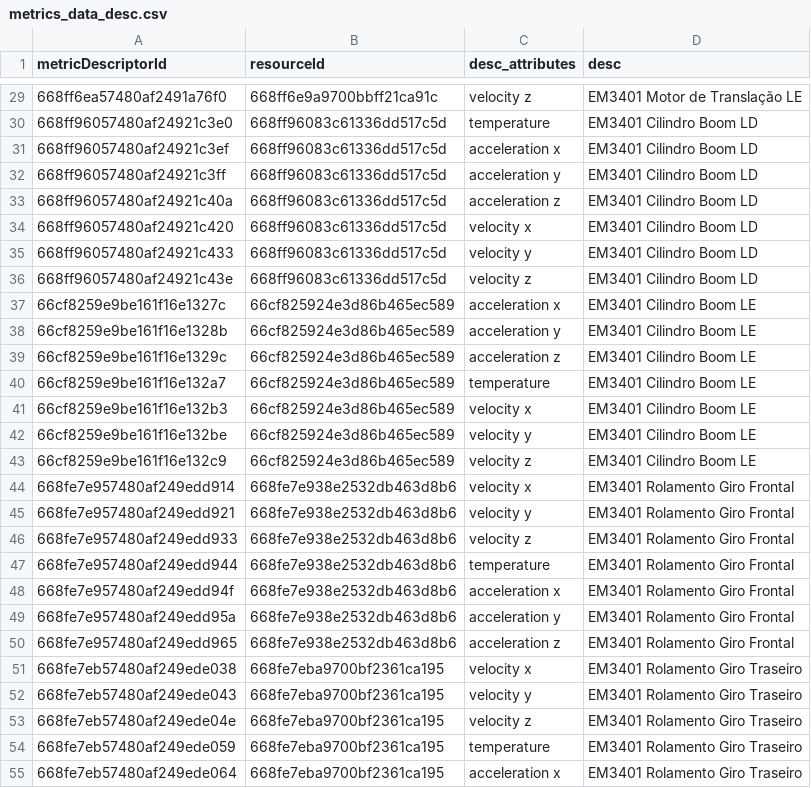
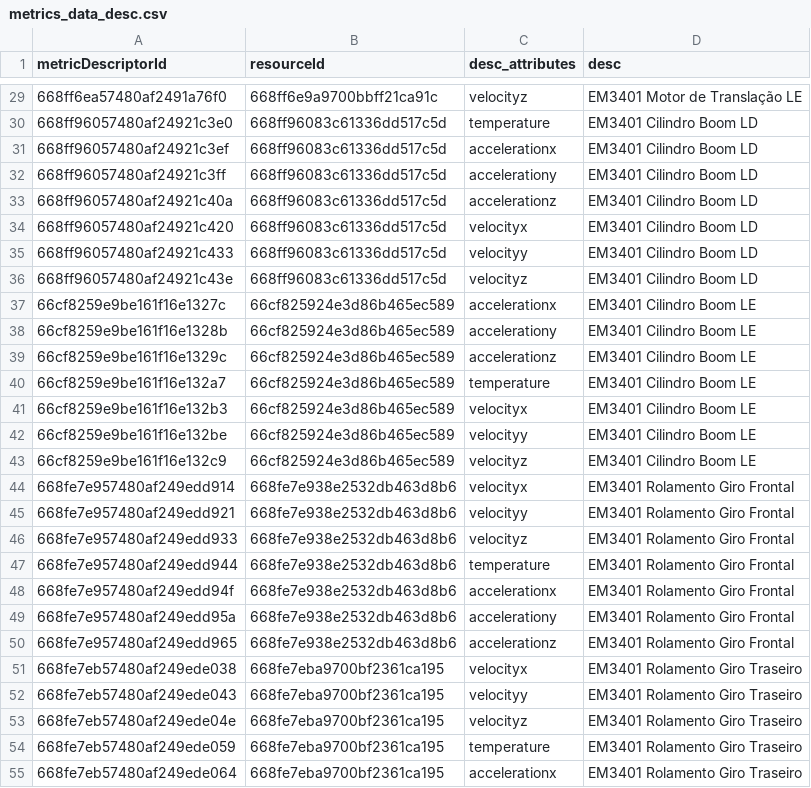
Before and after one commit to CidClayQuirino/DataBaseDynamox, a CSV file: metrics_data_desc.csv, drawn as a sheet; only a part is shown, gaps mark what is left out; the diff covers the shown part only.

```diff
--- a/metrics_data_desc.csv
+++ b/metrics_data_desc.csv
@@ -29,27 +29,27 @@ metricDescriptorId,resourceId,desc_attributes,desc
-668ff6ea57480af2491a76f0,668ff6e9a9700bbff21ca91c,velocity z,EM3401 Motor de Translação LE
+668ff6ea57480af2491a76f0,668ff6e9a9700bbff21ca91c,velocityz,EM3401 Motor de Translação LE
 668ff96057480af24921c3e0,668ff96083c61336dd517c5d,temperature,EM3401 Cilindro Boom LD
-668ff96057480af24921c3ef,668ff96083c61336dd517c5d,acceleration x,EM3401 Cilindro Boom LD
-668ff96057480af24921c3ff,668ff96083c61336dd517c5d,acceleration y,EM3401 Cilindro Boom LD
-668ff96057480af24921c40a,668ff96083c61336dd517c5d,acceleration z,EM3401 Cilindro Boom LD
-668ff96057480af24921c420,668ff96083c61336dd517c5d,velocity x,EM3401 Cilindro Boom LD
-668ff96057480af24921c433,668ff96083c61336dd517c5d,velocity y,EM3401 Cilindro Boom LD
-668ff96057480af24921c43e,668ff96083c61336dd517c5d,velocity z,EM3401 Cilindro Boom LD
-66cf8259e9be161f16e1327c,66cf825924e3d86b465ec589,acceleration x,EM3401 Cilindro Boom LE
-66cf8259e9be161f16e1328b,66cf825924e3d86b465ec589,acceleration y,EM3401 Cilindro Boom LE
-66cf8259e9be161f16e1329c,66cf825924e3d86b465ec589,acceleration z,EM3401 Cilindro Boom LE
+668ff96057480af24921c3ef,668ff96083c61336dd517c5d,accelerationx,EM3401 Cilindro Boom LD
+668ff96057480af24921c3ff,668ff96083c61336dd517c5d,accelerationy,EM3401 Cilindro Boom LD
+668ff96057480af24921c40a,668ff96083c61336dd517c5d,accelerationz,EM3401 Cilindro Boom LD
+668ff96057480af24921c420,668ff96083c61336dd517c5d,velocityx,EM3401 Cilindro Boom LD
+668ff96057480af24921c433,668ff96083c61336dd517c5d,velocityy,EM3401 Cilindro Boom LD
+668ff96057480af24921c43e,668ff96083c61336dd517c5d,velocityz,EM3401 Cilindro Boom LD
+66cf8259e9be161f16e1327c,66cf825924e3d86b465ec589,accelerationx,EM3401 Cilindro Boom LE
+66cf8259e9be161f16e1328b,66cf825924e3d86b465ec589,accelerationy,EM3401 Cilindro Boom LE
+66cf8259e9be161f16e1329c,66cf825924e3d86b465ec589,accelerationz,EM3401 Cilindro Boom LE
 66cf8259e9be161f16e132a7,66cf825924e3d86b465ec589,temperature,EM3401 Cilindro Boom LE
-66cf8259e9be161f16e132b3,66cf825924e3d86b465ec589,velocity x,EM3401 Cilindro Boom LE
-66cf8259e9be161f16e132be,66cf825924e3d86b465ec589,velocity y,EM3401 Cilindro Boom LE
-66cf8259e9be161f16e132c9,66cf825924e3d86b465ec589,velocity z,EM3401 Cilindro Boom LE
-668fe7e957480af249edd914,668fe7e938e2532db463d8b6,velocity x,EM3401 Rolamento Giro Frontal
-668fe7e957480af249edd921,668fe7e938e2532db463d8b6,velocity y,EM3401 Rolamento Giro Frontal
-668fe7e957480af249edd933,668fe7e938e2532db463d8b6,velocity z,EM3401 Rolamento Giro Frontal
+66cf8259e9be161f16e132b3,66cf825924e3d86b465ec589,velocityx,EM3401 Cilindro Boom LE
+66cf8259e9be161f16e132be,66cf825924e3d86b465ec589,velocityy,EM3401 Cilindro Boom LE
+66cf8259e9be161f16e132c9,66cf825924e3d86b465ec589,velocityz,EM3401 Cilindro Boom LE
+668fe7e957480af249edd914,668fe7e938e2532db463d8b6,velocityx,EM3401 Rolamento Giro Frontal
+668fe7e957480af249edd921,668fe7e938e2532db463d8b6,velocityy,EM3401 Rolamento Giro Frontal
+668fe7e957480af249edd933,668fe7e938e2532db463d8b6,velocityz,EM3401 Rolamento Giro Frontal
 668fe7e957480af249edd944,668fe7e938e2532db463d8b6,temperature,EM3401 Rolamento Giro Frontal
-668fe7e957480af249edd94f,668fe7e938e2532db463d8b6,acceleration x,EM3401 Rolamento Giro Frontal
-668fe7e957480af249edd95a,668fe7e938e2532db463d8b6,acceleration y,EM3401 Rolamento Giro Frontal
-668fe7e957480af249edd965,668fe7e938e2532db463d8b6,acceleration z,EM3401 Rolamento Giro Frontal
-668fe7eb57480af249ede038,668fe7eba9700bf2361ca195,velocity x,EM3401 Rolamento Giro Traseiro
-668fe7eb57480af249ede043,668fe7eba9700bf2361ca195,velocity y,EM3401 Rolamento Giro Traseiro
-668fe7eb57480af249ede04e,668fe7eba9700bf2361ca195,velocity z,EM3401 Rolamento Giro Traseiro
+668fe7e957480af249edd94f,668fe7e938e2532db463d8b6,accelerationx,EM3401 Rolamento Giro Frontal
+668fe7e957480af249edd95a,668fe7e938e2532db463d8b6,accelerationy,EM3401 Rolamento Giro Frontal
+668fe7e957480af249edd965,668fe7e938e2532db463d8b6,accelerationz,EM3401 Rolamento Giro Frontal
+668fe7eb57480af249ede038,668fe7eba9700bf2361ca195,velocityx,EM3401 Rolamento Giro Traseiro
+668fe7eb57480af249ede043,668fe7eba9700bf2361ca195,velocityy,EM3401 Rolamento Giro Traseiro
+668fe7eb57480af249ede04e,668fe7eba9700bf2361ca195,velocityz,EM3401 Rolamento Giro Traseiro
 668fe7eb57480af249ede059,668fe7eba9700bf2361ca195,temperature,EM3401 Rolamento Giro Traseiro
-668fe7eb57480af249ede064,668fe7eba9700bf2361ca195,acceleration x,EM3401 Rolamento Giro Traseiro
+668fe7eb57480af249ede064,668fe7eba9700bf2361ca195,accelerationx,EM3401 Rolamento Giro Traseiro
```
Also changed, not shown: 67 edited cells elsewhere in this file.
